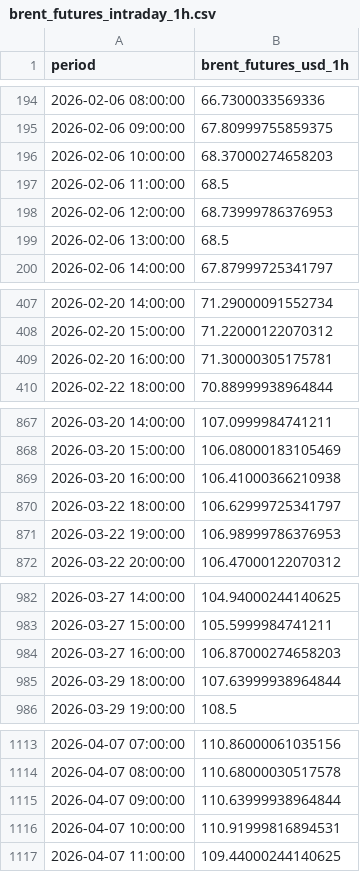
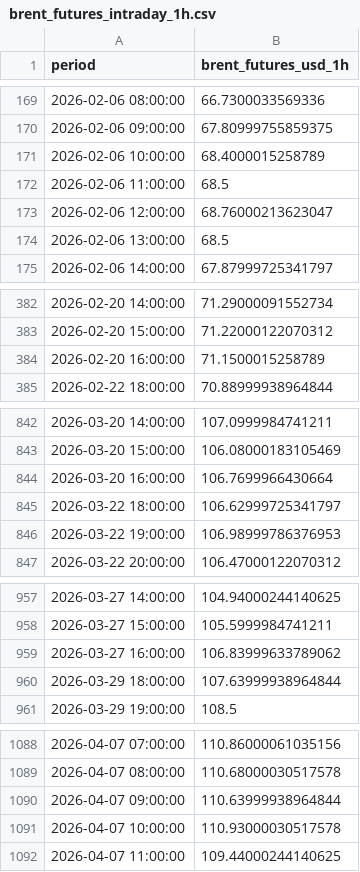
Before and after one commit to felixschrader/spritpreisprognose, a CSV file: data/brent_futures_intraday_1h.csv, drawn as a sheet; only a part is shown, gaps mark what is left out; the diff covers the shown part only.

```diff
--- a/data/brent_futures_intraday_1h.csv
+++ b/data/brent_futures_intraday_1h.csv
@@ -195,5 +170,5 @@ period,brent_futures_usd_1h
 2026-02-06 09:00:00,67.80999755859375
-2026-02-06 10:00:00,68.37000274658203
+2026-02-06 10:00:00,68.4000015258789
 2026-02-06 11:00:00,68.5
-2026-02-06 12:00:00,68.73999786376953
+2026-02-06 12:00:00,68.76000213623047
 2026-02-06 13:00:00,68.5
@@ -408,3 +383,3 @@ period,brent_futures_usd_1h
 2026-02-20 15:00:00,71.22000122070312
-2026-02-20 16:00:00,71.30000305175781
+2026-02-20 16:00:00,71.1500015258789
 2026-02-22 18:00:00,70.88999938964844
@@ -868,3 +843,3 @@ period,brent_futures_usd_1h
 2026-03-20 15:00:00,106.08000183105469
-2026-03-20 16:00:00,106.41000366210938
+2026-03-20 16:00:00,106.7699966430664
 2026-03-22 18:00:00,106.62999725341797
@@ -983,3 +958,3 @@ period,brent_futures_usd_1h
 2026-03-27 15:00:00,105.5999984741211
-2026-03-27 16:00:00,106.87000274658203
+2026-03-27 16:00:00,106.83999633789062
 2026-03-29 18:00:00,107.63999938964844
@@ -1115,3 +1090,3 @@ period,brent_futures_usd_1h
 2026-04-07 09:00:00,110.63999938964844
-2026-04-07 10:00:00,110.91999816894531
+2026-04-07 10:00:00,110.93000030517578
 2026-04-07 11:00:00,109.44000244140625
```
Also changed, not shown: 25 removed rows and 2 edited cells elsewhere in this file, data/ml/preis_live_log.csv, 1 other file.
